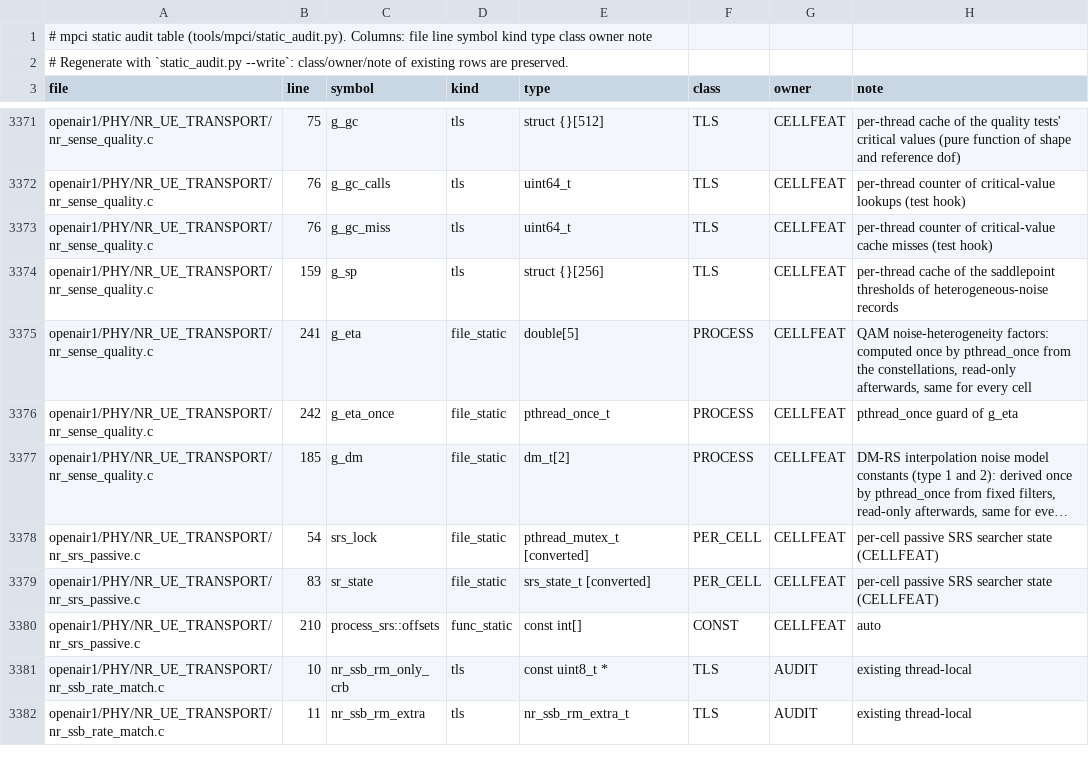
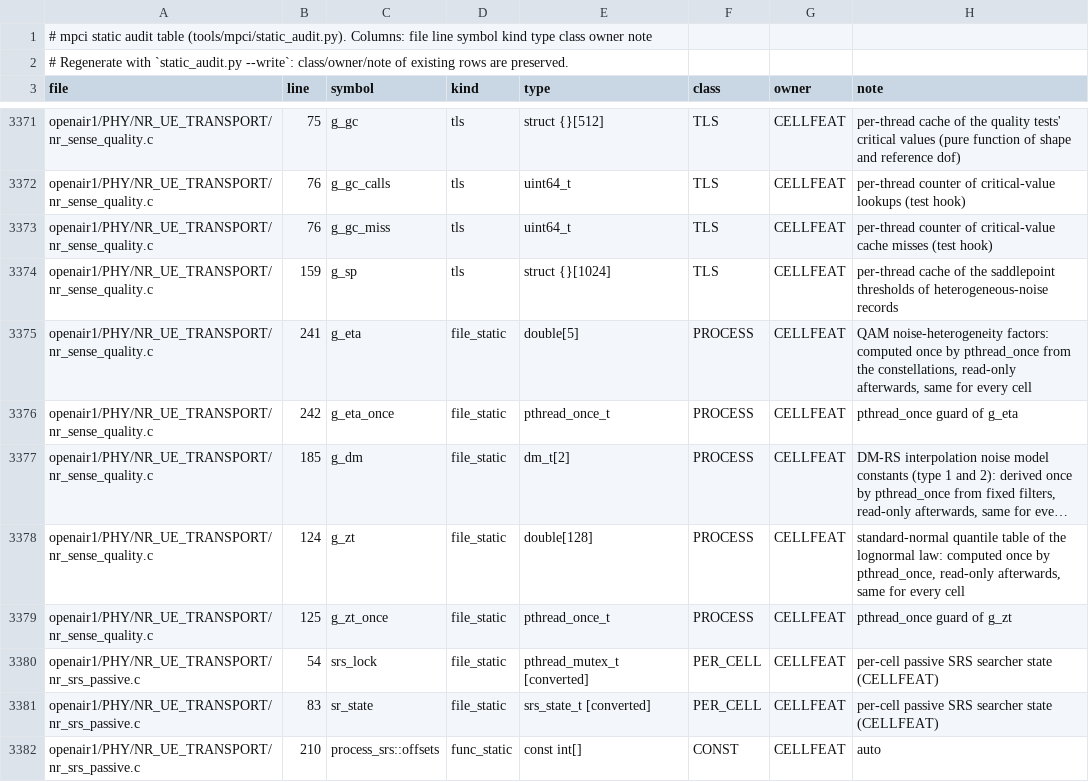
Before and after one commit to nico-net/passive_agnostic_rx_for_sensing, a TSV file: tools/mpci/mpci_statics.tsv, drawn as a sheet; only a part is shown, gaps mark what is left out; the shorter side is filled out with more unchanged rows; long unchanged cells end in …; the diff names each change by its address in the sheet, - before the commit and + after, or states it on an @@ line.

```diff
--- a/tools/mpci/mpci_statics.tsv
+++ b/tools/mpci/mpci_statics.tsv
-E3374 (type): struct {}[256]
+E3374 (type): struct {}[1024]
+row 3378: openair1/PHY/NR_UE_TRANSPORT/nr_sense_quality.c | 124 | g_zt | file_static | double[128] | PROCESS | CELLFEAT | standard-normal quantile table of the lognormal law: computed once by pthread_once, read-only afterwards, same for every cell
+row 3379: openair1/PHY/NR_UE_TRANSPORT/nr_sense_quality.c | 125 | g_zt_once | file_static | pthread_once_t | PROCESS | CELLFEAT | pthread_once guard of g_zt
```
Also changed, not shown: 2 other files.
